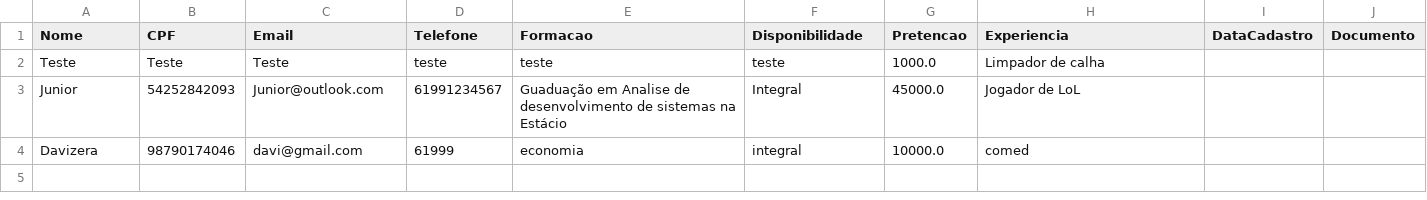
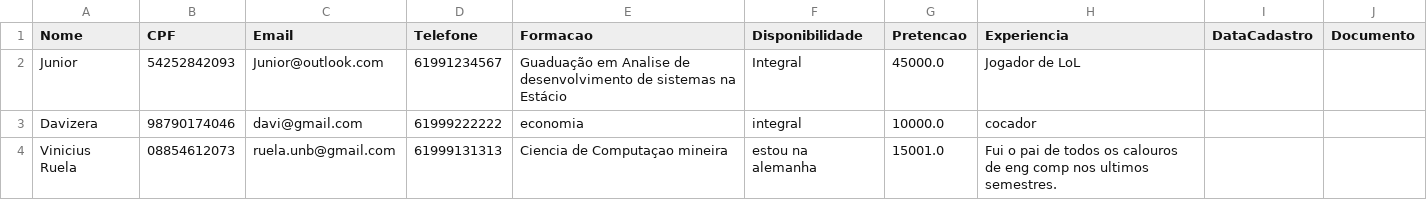
Before and after one commit to davilb64/projeto-tp1, a CSV file: src/main/resources/candidatos.csv, drawn as a sheet.

Commit message:
novos candidatos/candidaturas

```diff
--- a/src/main/resources/candidatos.csv
+++ b/src/main/resources/candidatos.csv
@@ -1,4 +1,4 @@
 Nome;CPF;Email;Telefone;Formacao;Disponibilidade;Pretencao;Experiencia;DataCadastro;Documento
-Teste;Teste;Teste;teste;teste;teste;1000.0;Limpador de calha;
 Junior;54252842093;Junior@outlook.com;61991234567;Guaduação em Analise de desenvolvimento de sistemas na Estácio;Integral;45000.0;Jogador de LoL;
-Davizera;98790174046;davi@gmail.com;61999;economia;integral;10000.0;comed;
+Davizera;98790174046;davi@gmail.com;61999222222;economia;integral;10000.0;cocador;
+Vinicius Ruela;08854612073;ruela.unb@gmail.com;61999131313;Ciencia de Computaçao mineira;estou na alemanha;15001.0;Fui o pai de todos os calouros de eng comp nos ultimos semestres.;
```
Also changed, not shown: src/main/resources/candidaturas.csv.
